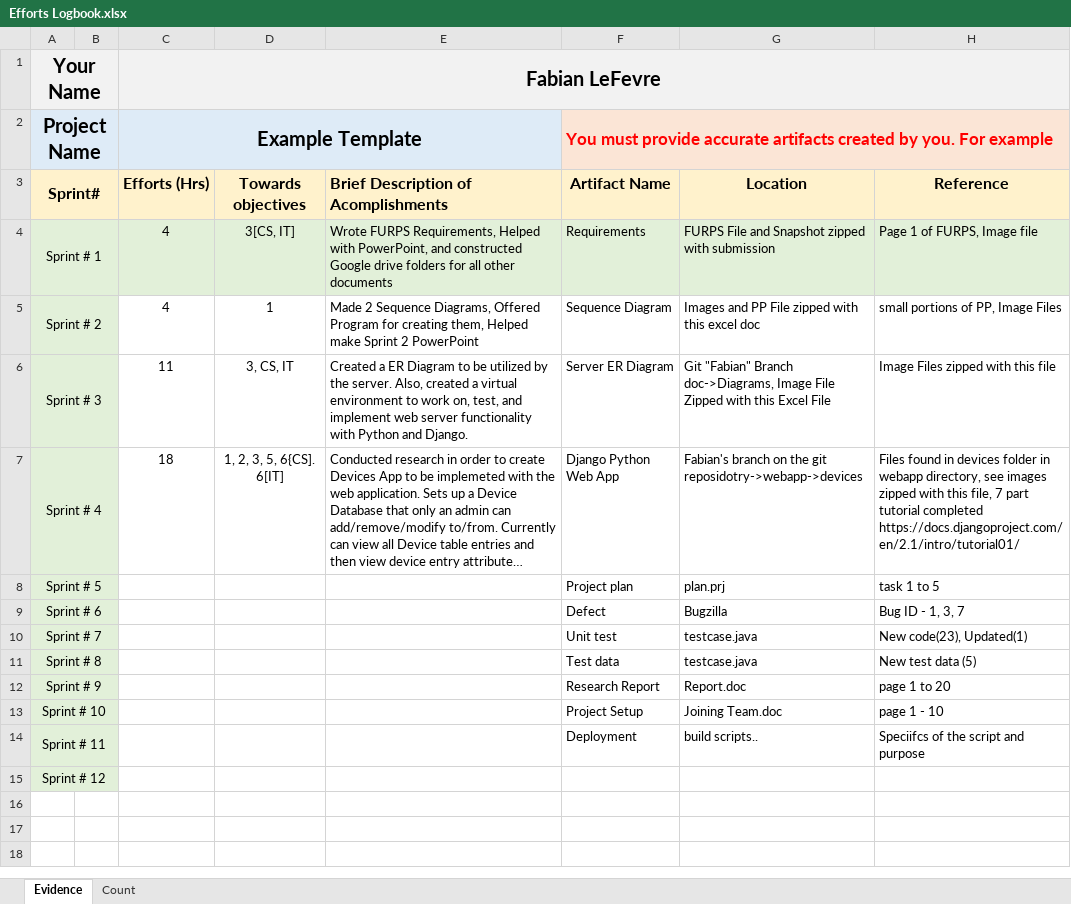
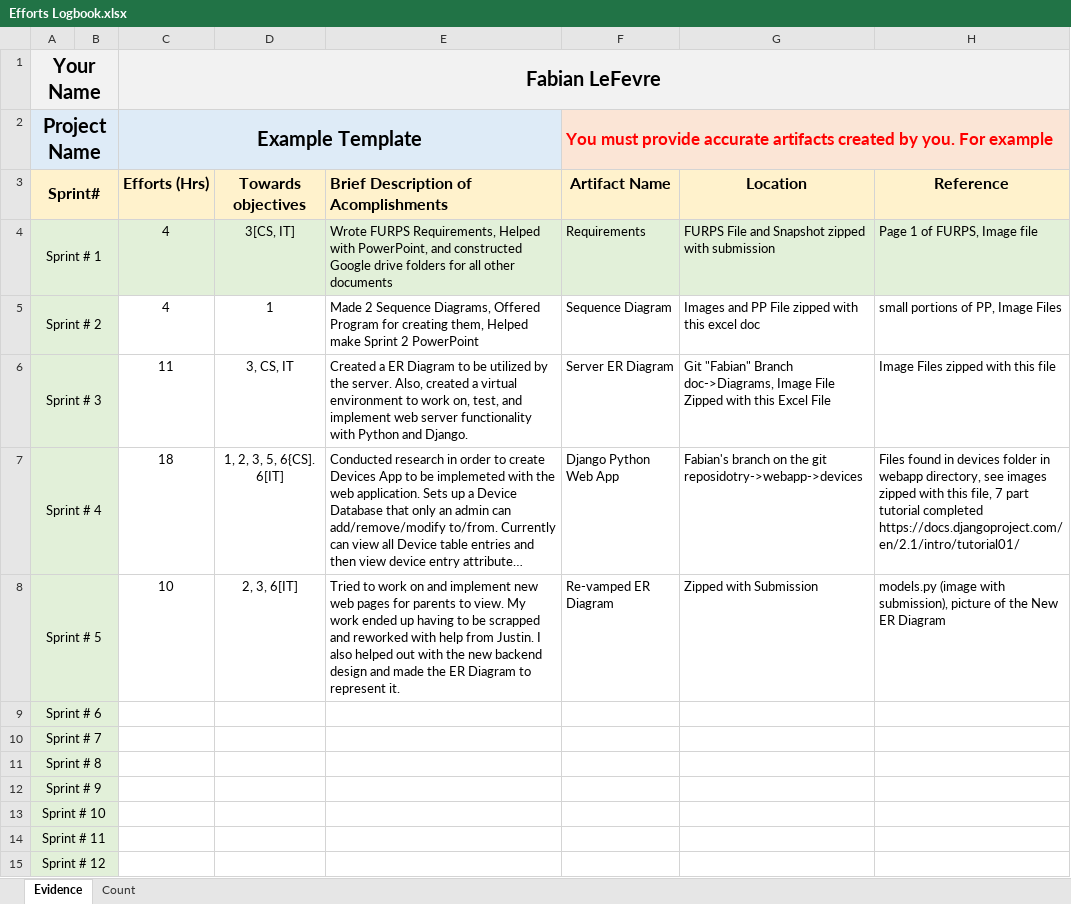
Before and after one commit to Faboover/School, an Excel workbook: OU Year 3 - 2018/W19 Semester/Senior Project/Projects/Sprints/Sprint 5/Efforts Logbook.xlsx, sheet Evidence, drawn as a sheet; long unchanged cells end in …; values as stored, in another font and other column widths than the file's, no borders; the diff names each change by its address in the sheet, - before the commit and + after, or states it on an @@ line.

Commit message:
Update Efforts Logbook.xlsx

```diff
--- a/OU Year 3 - 2018/W19 Semester/Senior Project/Projects/Sprints/Sprint 5/Efforts Logbook.xlsx (sheet Evidence)
+++ b/OU Year 3 - 2018/W19 Semester/Senior Project/Projects/Sprints/Sprint 5/Efforts Logbook.xlsx (sheet Evidence)
-C8 (Efforts (Hrs)): (empty)
+C8 (Efforts (Hrs)): 10
-D8 (Towards objectives): (empty)
+D8 (Towards objectives): 2, 3, 6[IT]
-E8: (empty)
+E8: Tried to work on and implement new web pages for parents to view. My work ended up having to be scrapped and reworked with help from Justin. I also helped out with the new backend design and made the ER Diagram to represent it.
-F8 (Artifact Name): Project plan
+F8 (Artifact Name): Re-vamped ER Diagram
-G8 (Location): plan.prj
+G8 (Location): Zipped with Submission
-H8 (Reference): task 1 to 5
+H8 (Reference): models.py (image with submission), picture of the New ER Diagram
-F9 (Artifact Name): Defect
+F9 (Artifact Name): (empty)
-G9 (Location): Bugzilla
+G9 (Location): (empty)
-H9 (Reference): Bug ID - 1, 3, 7
+H9 (Reference): (empty)
-F10 (Artifact Name): Unit test
+F10 (Artifact Name): (empty)
-G10:G11 (Location): testcase.java
+G10:G11 (Location): (empty)
-H10 (Reference): New code(23), Updated(1)
+H10 (Reference): (empty)
-F11 (Artifact Name): Test data
+F11 (Artifact Name): (empty)
-H11 (Reference): New test data (5)
+H11 (Reference): (empty)
-F12 (Artifact Name): Research Report
+F12 (Artifact Name): (empty)
-G12 (Location): Report.doc
+G12 (Location): (empty)
-H12 (Reference): page 1 to 20
+H12 (Reference): (empty)
-F13 (Artifact Name): Project Setup
+F13 (Artifact Name): (empty)
-G13 (Location): Joining Team.doc
+G13 (Location): (empty)
-H13 (Reference): page 1 - 10
+H13 (Reference): (empty)
-F14 (Artifact Name): Deployment
+F14 (Artifact Name): (empty)
-G14 (Location): build scripts..
+G14 (Location): (empty)
-H14 (Reference): Speciifcs of the script and purpose
+H14 (Reference): (empty)
```
Also changed, not shown: sheet Count.
